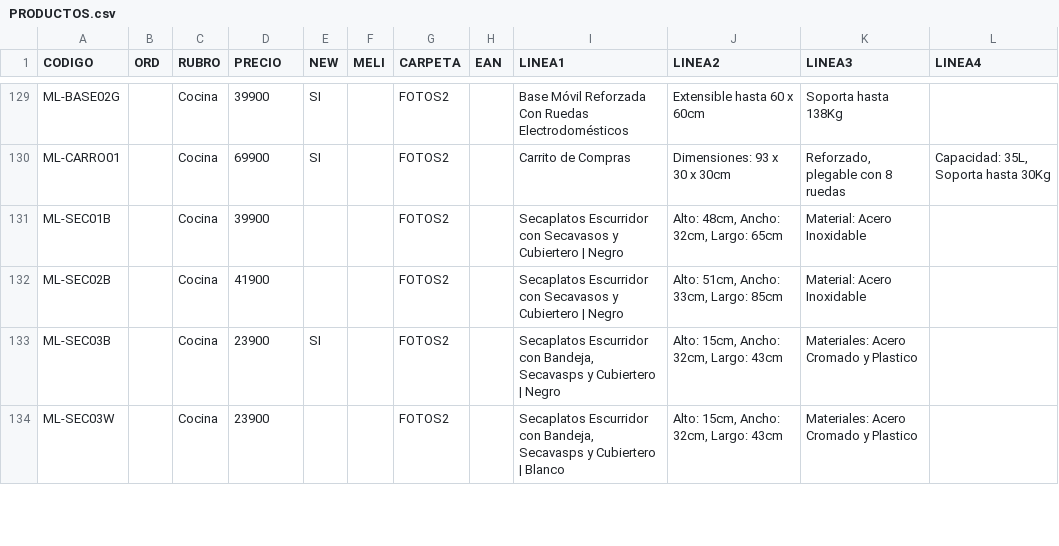
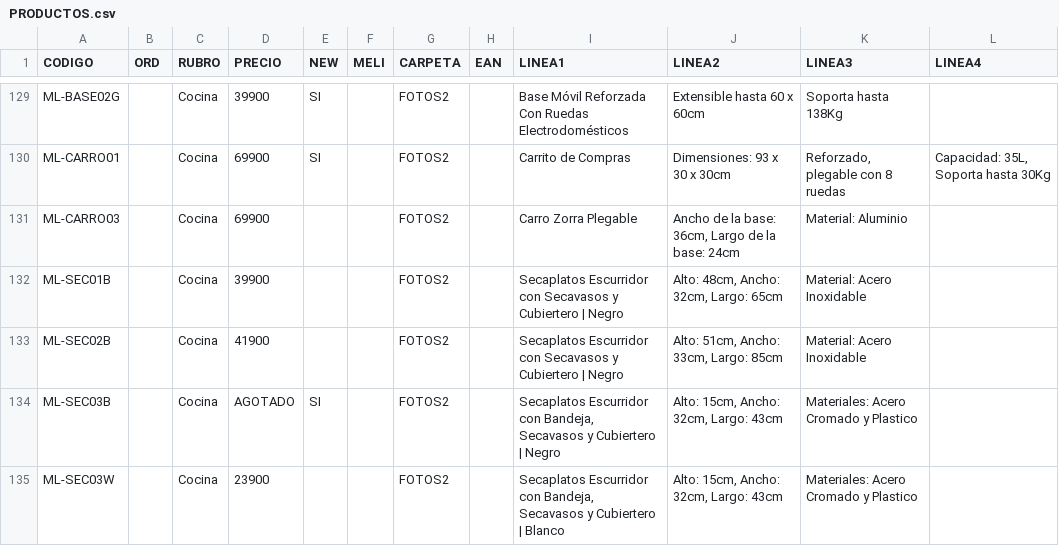
Before and after one commit to DaihatsuHub/CATALOGO-GENERAL, a CSV file: PRODUCTOS.csv, drawn as a sheet; only a part is shown, gaps mark what is left out; the diff covers the shown part only.

Commit message:
Add files via upload

```diff
--- a/PRODUCTOS.csv
+++ b/PRODUCTOS.csv
@@ -130,5 +130,6 @@ ML-BASE02G;;Cocina;39900;SI;;FOTOS2;;Base Móvil Reforzada Con Ruedas Electrodom
 ML-CARRO01;;Cocina;69900;SI;;FOTOS2;;Carrito de Compras;Dimensiones: 93 x 30 x 30cm;Reforzado, plegable con 8 ruedas;Capacidad: 35L, Soporta hasta 30Kg
+ML-CARRO03;;Cocina;69900;;;FOTOS2;;Carro Zorra Plegable;Ancho de la base: 36cm, Largo de la base: 24cm;Material: Aluminio;
 ML-SEC01B;;Cocina;39900;;;FOTOS2;;Secaplatos Escurridor con Secavasos y Cubiertero  | Negro;Alto: 48cm, Ancho: 32cm, Largo: 65cm;Material: Acero Inoxidable;
 ML-SEC02B;;Cocina;41900;;;FOTOS2;;Secaplatos Escurridor con Secavasos y Cubiertero  | Negro;Alto: 51cm, Ancho: 33cm, Largo: 85cm;Material: Acero Inoxidable;
-ML-SEC03B;;Cocina;23900;SI;;FOTOS2;;Secaplatos Escurridor  con Bandeja, Secavasps y Cubiertero | Negro;Alto: 15cm, Ancho: 32cm, Largo: 43cm;Materiales: Acero Cromado y Plastico;
-ML-SEC03W;;Cocina;23900;;;FOTOS2;;Secaplatos Escurridor  con Bandeja, Secavasps y Cubiertero | Blanco;Alto: 15cm, Ancho: 32cm, Largo: 43cm;Materiales: Acero Cromado y Plastico;
+ML-SEC03B;;Cocina;AGOTADO;SI;;FOTOS2;;Secaplatos Escurridor  con Bandeja, Secavasos y Cubiertero | Negro;Alto: 15cm, Ancho: 32cm, Largo: 43cm;Materiales: Acero Cromado y Plastico;
+ML-SEC03W;;Cocina;23900;;;FOTOS2;;Secaplatos Escurridor  con Bandeja, Secavasos y Cubiertero | Blanco;Alto: 15cm, Ancho: 32cm, Largo: 43cm;Materiales: Acero Cromado y Plastico;
```
Also changed, not shown: 12 added rows and 35 edited cells elsewhere in this file.
